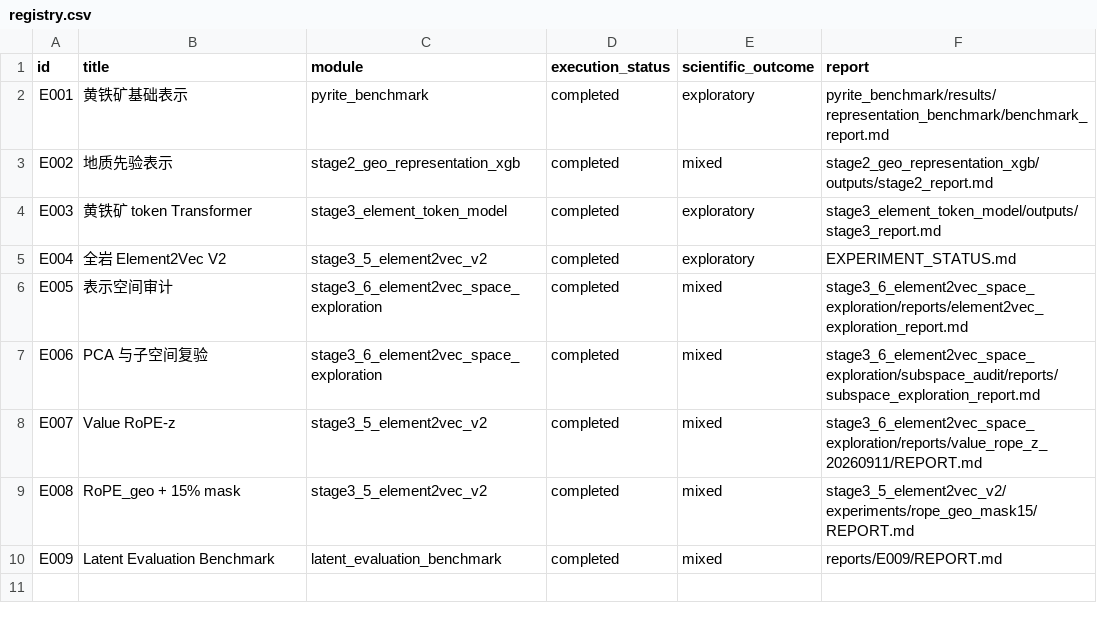
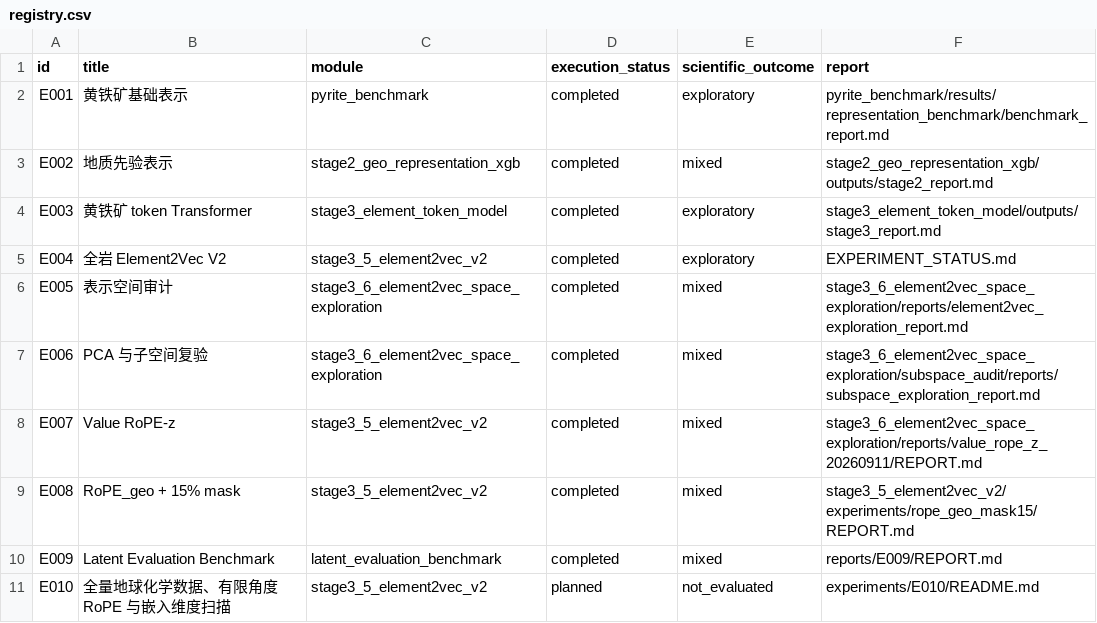
Before and after one commit to plHXeF/element2vec-geochem-experiments, a CSV file: experiments/registry.csv, drawn as a sheet.

```diff
--- a/experiments/registry.csv
+++ b/experiments/registry.csv
@@ -10 +10,2 @@ E008,RoPE_geo + 15% mask,stage3_5_element2vec_v2,completed,mixed,stage3_5_elemen
 E009,Latent Evaluation Benchmark,latent_evaluation_benchmark,completed,mixed,reports/E009/REPORT.md
+E010,全量地球化学数据、有限角度 RoPE 与嵌入维度扫描,stage3_5_element2vec_v2,planned,not_evaluated,experiments/E010/README.md
```
Also changed, not shown: 44 other files.
